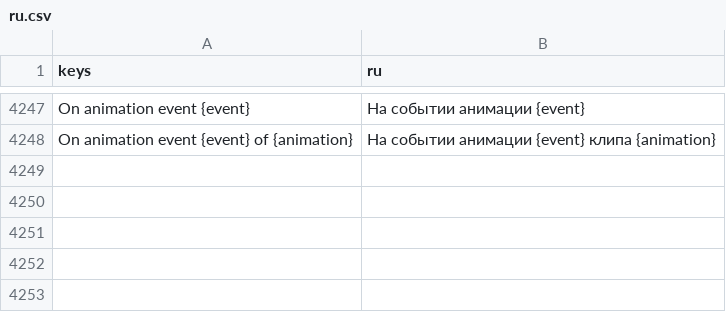
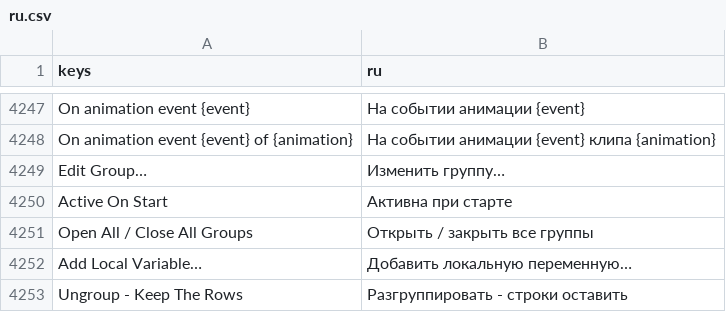
Before and after one commit to SalmanShhh/Godot-EventSheet-Visual-Scripting, a CSV file: addons/eventsheet/translations/ru.csv, drawn as a sheet; only a part is shown, gaps mark what is left out.

Commit message:
feat(editor): one Edit group dialog, and a group menu in the words people know
Name, Description, Active on start, Can be switched at runtime and Colour in one place,
with the single help strip describing whatever field is focused and showing the head it
is about to write (and, for a switchable group, the member that will carry the flag). The
five facts are one table, so the dialog, its strip and the tests read the same list, and
Apply leaves alone any fact the caller said nothing about.

The menu follows: Edit Group..., Active On Start as a tick, Open / Close Group, Open All
/ Close All Groups (Ctrl+Shift+G, one key that toggles rather than two commands), Add
Local Variable..., Group Color..., Ungroup - Keep The Rows. Edit Description... and
Runtime Toggleable are gone: both are fields of the dialog now, and their dispatch arms
went with them. Duplicate and Delete stay the universal items below, unrepeated.

G means what people press it for: with rows selected it groups THEM and opens the name
editor; with nothing selected it still adds an empty group at the cursor.

Five new menu labels, so all eight locales and TEMPLATE.csv gain them in lockstep.

```diff
--- a/addons/eventsheet/translations/ru.csv
+++ b/addons/eventsheet/translations/ru.csv
@@ -4272 +4272,6 @@ On animation event {event},На событии анимации {event}
 On animation event {event} of {animation},На событии анимации {event} клипа {animation}
+Edit Group…,Изменить группу…
+Active On Start,Активна при старте
+Open All / Close All Groups,Открыть / закрыть все группы
+Add Local Variable…,Добавить локальную переменную…
+Ungroup - Keep The Rows,Разгруппировать - строки оставить
```
Also changed, not shown: addons/eventsheet/translations/de.csv, addons/eventsheet/translations/es.csv, 14 other files.
